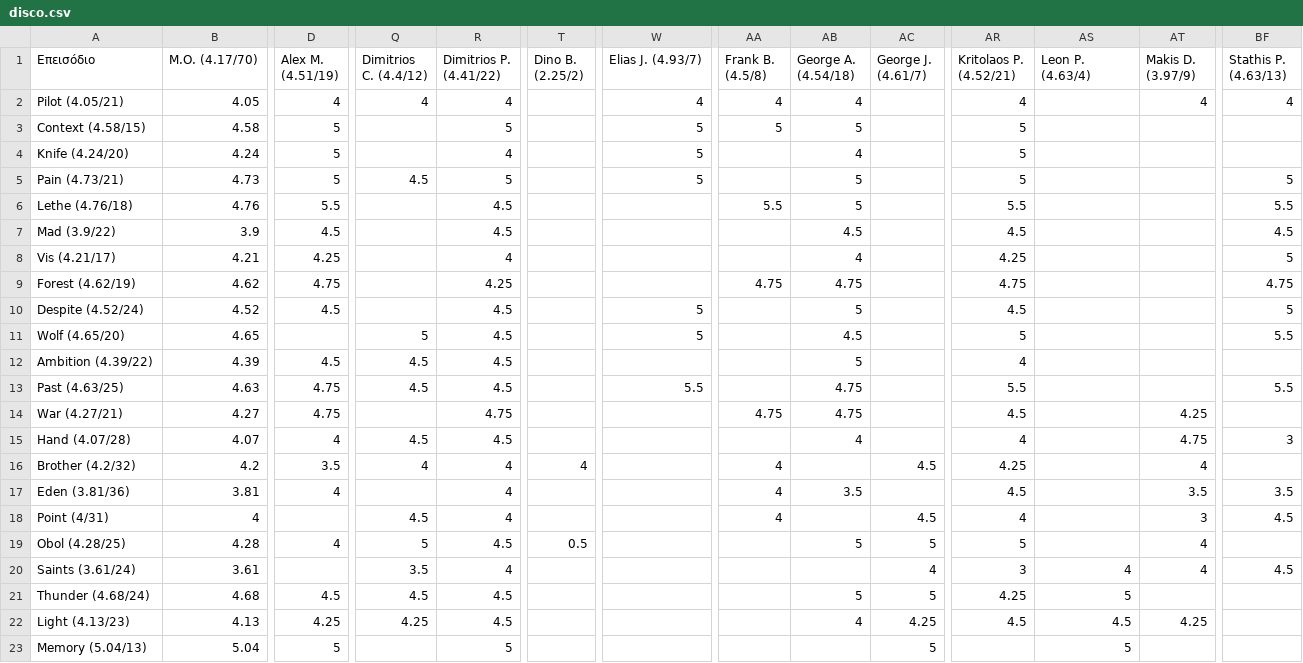
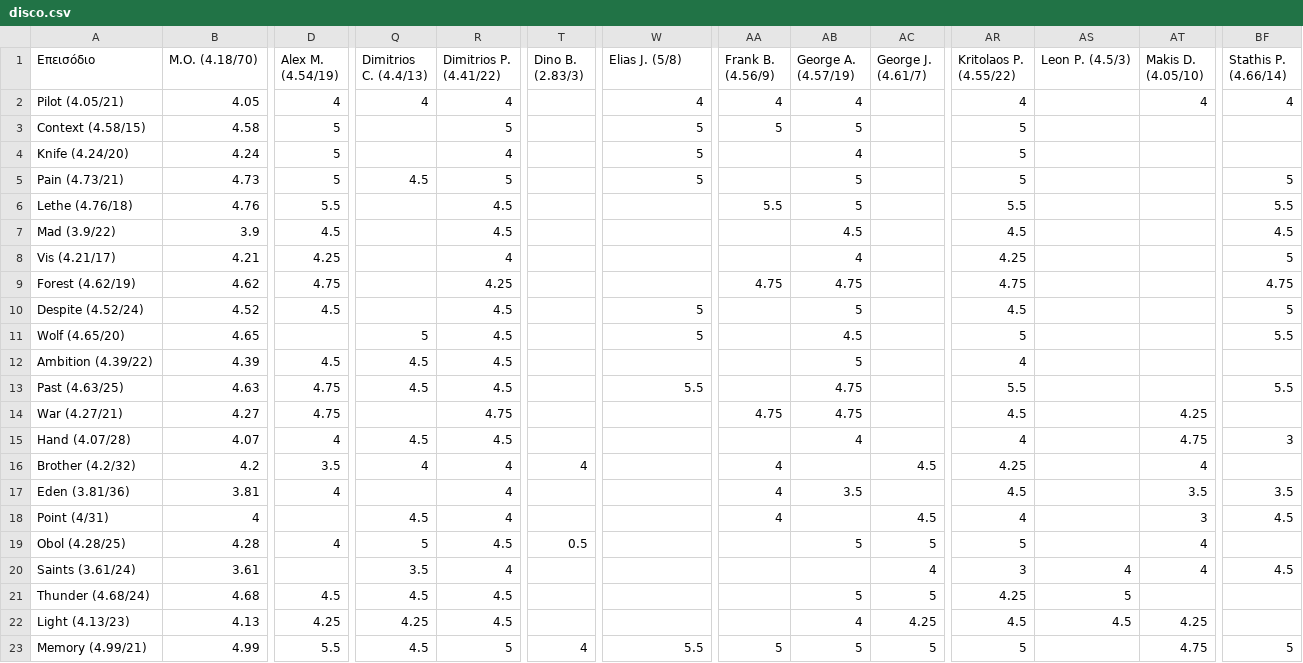
Before and after one commit to StelArian/STGDP, a CSV file: disco.csv, drawn as a sheet; only a part is shown, gaps mark what is left out; removed rows and columns are numbered as before the commit, all else as after; rows hold the shown columns only; the diff names each change by its address in the sheet, - before the commit and + after, or states it on an @@ line.

```diff
--- a/disco.csv
+++ b/disco.csv
-B1: Μ.Ο. (4.17/70)
+B1: Μ.Ο. (4.18/70)
-D1: Alex M. (4.51/19)
+D1: Alex M. (4.54/19)
-Q1: Dimitrios C. (4.4/12)
+Q1: Dimitrios C. (4.4/13)
-T1: Dino B. (2.25/2)
+T1: Dino B. (2.83/3)
-W1: Elias J. (4.93/7)
+W1: Elias J. (5/8)
-AA1: Frank B. (4.5/8)
+AA1: Frank B. (4.56/9)
-AB1: George A. (4.54/18)
+AB1: George A. (4.57/19)
-AR1: Kritolaos P. (4.52/21)
+AR1: Kritolaos P. (4.55/22)
-AS1: Leon P. (4.63/4)
+AS1: Leon P. (4.5/3)
-AT1: Makis D. (3.97/9)
+AT1: Makis D. (4.05/10)
-BF1: Stathis P. (4.63/13)
+BF1: Stathis P. (4.66/14)
-row 23: Memory (5.04/13) | 5.04 | 5 |  | 5 |  |  |  |  | 5 |  | 5
+row 23: Memory (4.99/21) | 4.99 | 5.5 | 4.5 | 5 | 4 | 5.5 | 5 | 5 | 5 | 5 |  | 4.75 | 5
```
Also changed, not shown: 3 other files.
